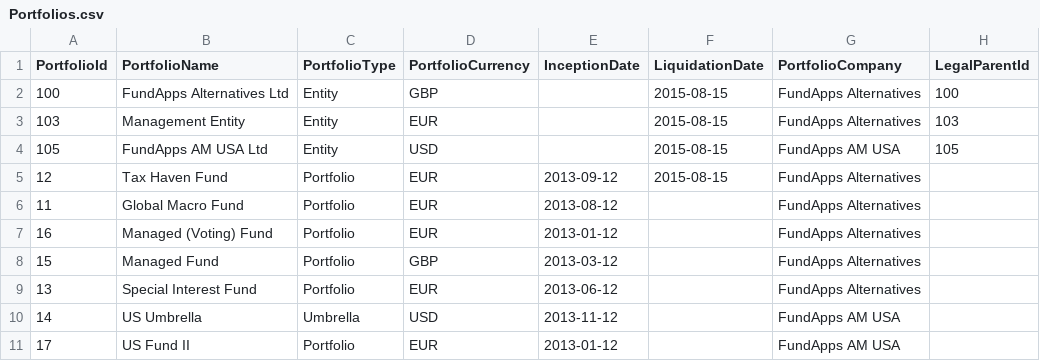
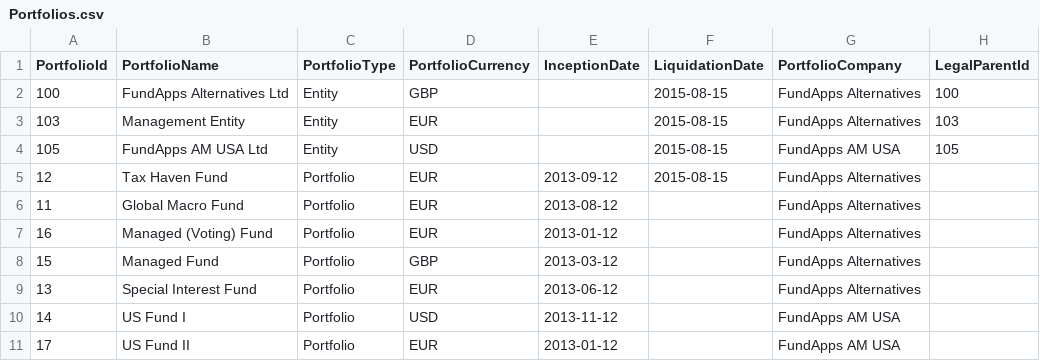
Before and after one commit to fundapps/TechDocs, a CSV file: Sample-ImportFiles/Portfolios.csv, drawn as a sheet; only a part is shown; the diff names each change by its address in the sheet, - before the commit and + after, or states it on an @@ line.

Commit message:
Update Portfolios.csv

```diff
--- a/Sample-ImportFiles/Portfolios.csv
+++ b/Sample-ImportFiles/Portfolios.csv
-B10 (PortfolioName): US Umbrella
+B10 (PortfolioName): US Fund I
-C10 (PortfolioType): Umbrella
+C10 (PortfolioType): Portfolio
```
